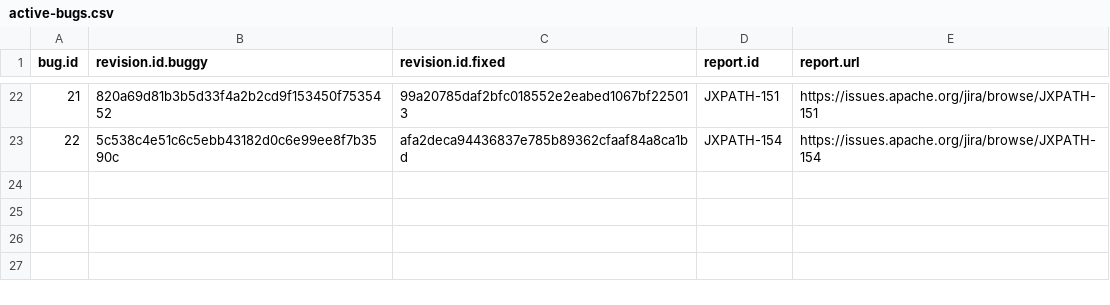
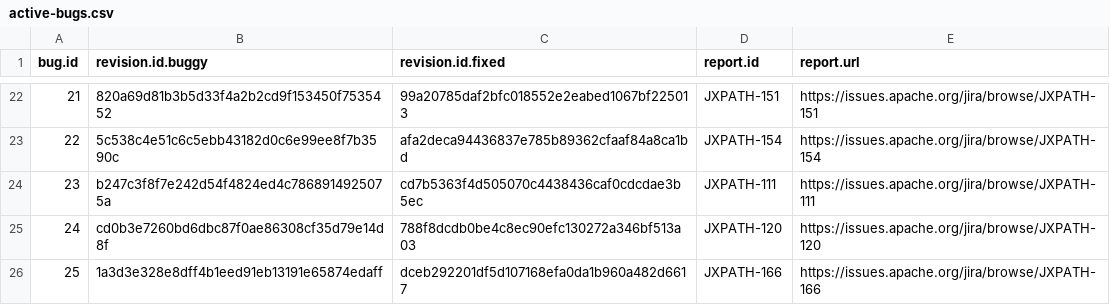
Before and after one commit to amir9979/GrowingBugRepository, a CSV file: framework/projects/JxPath/active-bugs.csv, drawn as a sheet; only a part is shown, gaps mark what is left out.

Commit message:
add 3 bugs for project 'JxPath'

```diff
--- a/framework/projects/JxPath/active-bugs.csv
+++ b/framework/projects/JxPath/active-bugs.csv
@@ -23 +23,4 @@ bug.id,revision.id.buggy,revision.id.fixed,report.id,report.url
 22,5c538c4e51c6c5ebb43182d0c6e99ee8f7b3590c,afa2deca94436837e785b89362cfaaf84a8ca1bd,JXPATH-154,https://issues.apache.org/jira/browse/JXPATH-154
+23,b247c3f8f7e242d54f4824ed4c7868914925075a,cd7b5363f4d505070c4438436caf0cdcdae3b5ec,JXPATH-111,https://issues.apache.org/jira/browse/JXPATH-111
+24,cd0b3e7260bd6dbc87f0ae86308cf35d79e14d8f,788f8dcdb0be4c8ec90efc130272a346bf513a03,JXPATH-120,https://issues.apache.org/jira/browse/JXPATH-120
+25,1a3d3e328e8dff4b1eed91eb13191e65874edaff,dceb292201df5d107168efa0da1b960a482d6617,JXPATH-166,https://issues.apache.org/jira/browse/JXPATH-166
```
Also changed, not shown: 20 other files.
